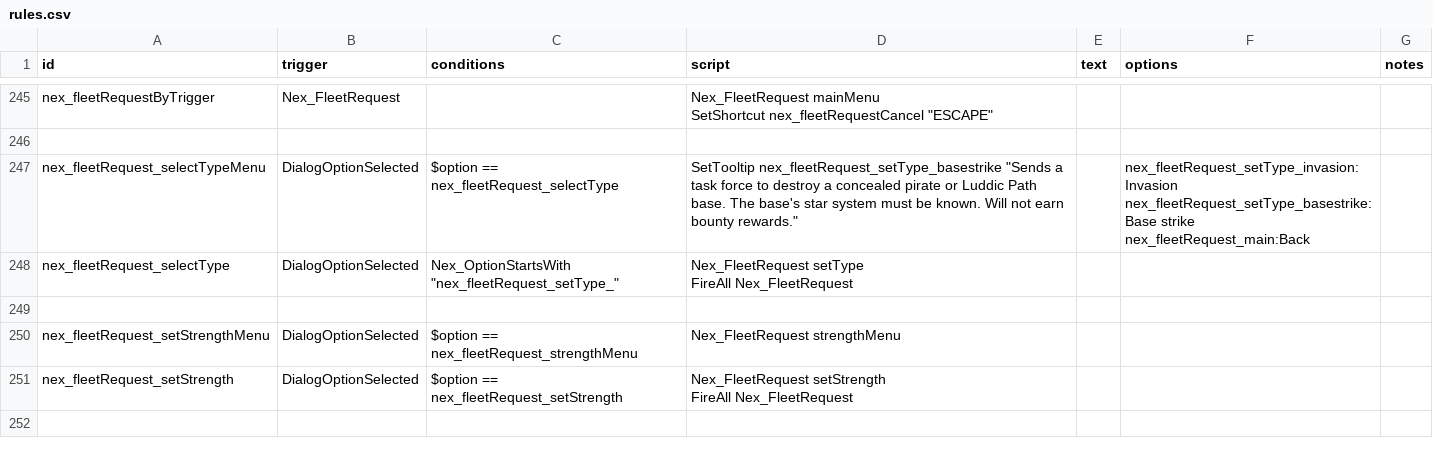
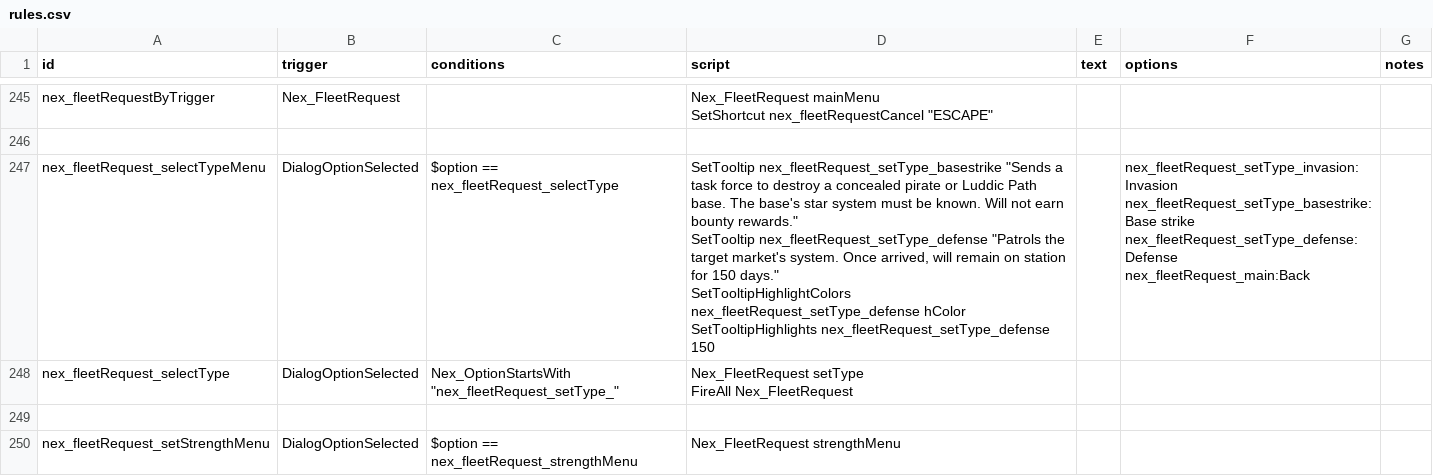
Before and after one commit to Histidine91/Nexerelin, a CSV file: data/campaign/rules.csv, drawn as a sheet; only a part is shown, gaps mark what is left out; the shorter side is filled out with more unchanged rows.

Commit message:
Can request defense fleets

```diff
--- a/data/campaign/rules.csv
+++ b/data/campaign/rules.csv
@@ -465,5 +465,9 @@ SetShortcut nex_fleetRequestCancel ""ESCAPE""",,,
 ,,,,,,
-nex_fleetRequest_selectTypeMenu,DialogOptionSelected,$option == nex_fleetRequest_selectType,"SetTooltip nex_fleetRequest_setType_basestrike ""Sends a task force to destroy a concealed pirate or Luddic Path base. The base's star system must be known. Will not earn bounty rewards.""",,"nex_fleetRequest_setType_invasion:Invasion
-nex_fleetRequest_setType_basestrike:Base strike
-nex_fleetRequest_main:Back",
+nex_fleetRequest_selectTypeMenu,DialogOptionSelected,$option == nex_fleetRequest_selectType,"SetTooltip nex_fleetRequest_setType_basestrike ""Sends a task force to destroy a concealed pirate or Luddic Path base. The base's star system must be known. Will not earn bounty rewards.""
+SetTooltip nex_fleetRequest_setType_defense ""Patrols the target market's system. Once arrived, will remain on station for 150 days.""
+SetTooltipHighlightColors nex_fleetRequest_setType_defense hColor
+SetTooltipHighlights nex_fleetRequest_setType_defense 150",,"nex_fleetRequest_setType_invasion:Invasion
+nex_fleetRequest_setType_basestrike:Base strike
+nex_fleetRequest_setType_defense:Defense
+nex_fleetRequest_main:Back",
 nex_fleetRequest_selectType,DialogOptionSelected,"Nex_OptionStartsWith ""nex_fleetRequest_setType_""","Nex_FleetRequest setType
```
Also changed, not shown: 1 other file.
